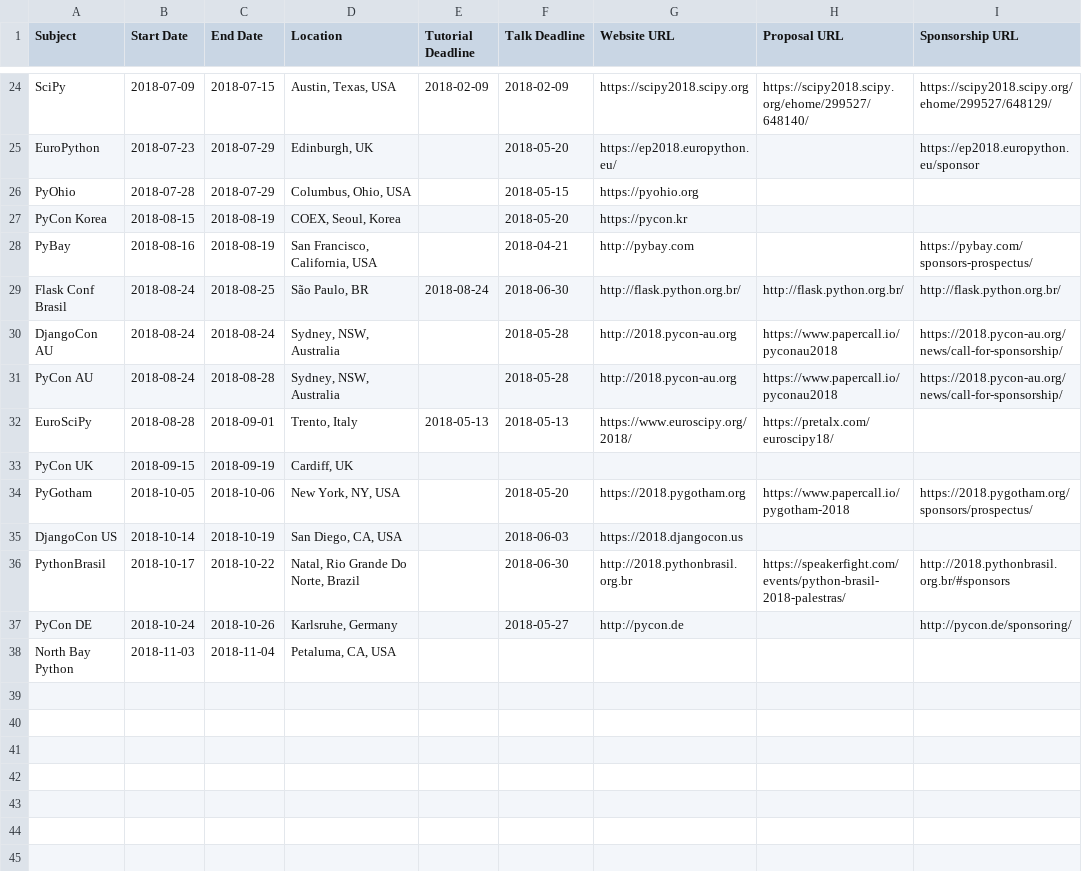
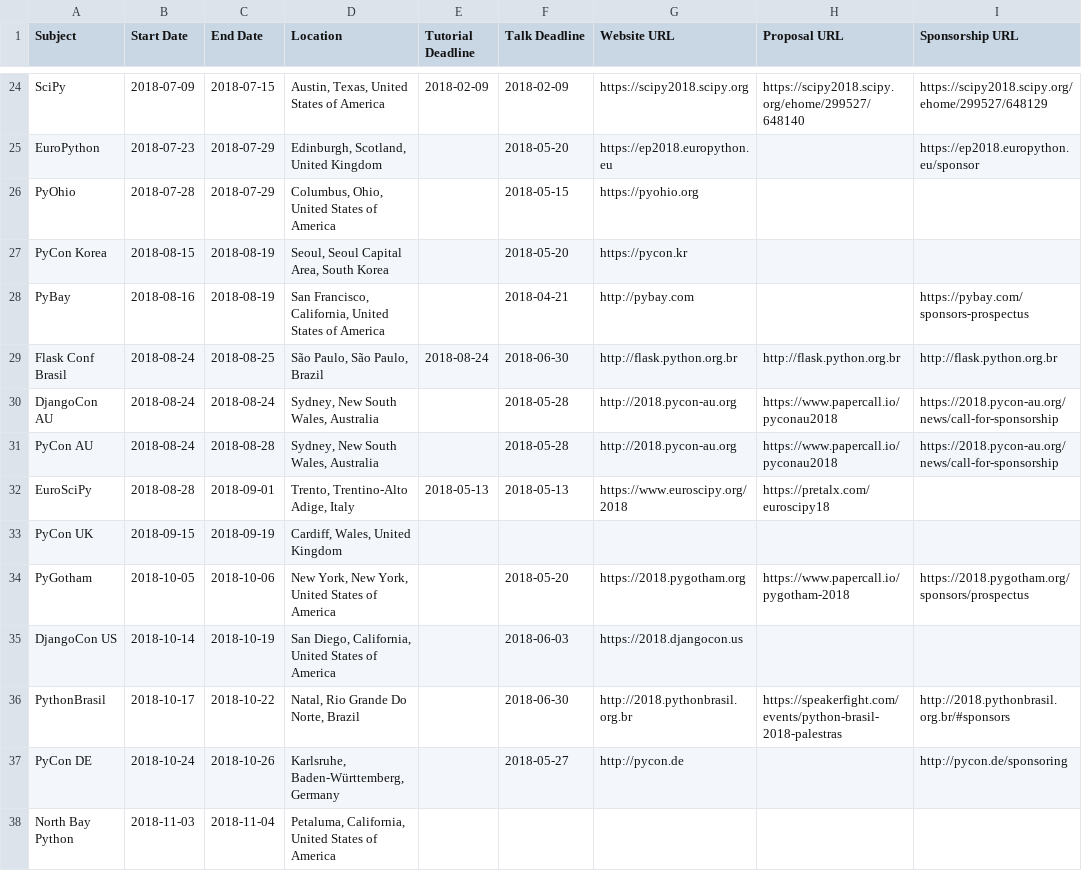
Before and after one commit to python-organizers/conferences, a CSV file: 2018.csv, drawn as a sheet; only a part is shown, gaps mark what is left out; the diff covers the shown part only; the diff names each change by its address in the sheet, - before the commit and + after, or states it on an @@ line.

Commit message:
Update locations

```diff
--- a/2018.csv
+++ b/2018.csv
-D24 (Location): Austin, Texas, USA
+D24 (Location): Austin, Texas, United States of America
-H24 (Proposal URL): https://scipy2018.scipy.org/ehome/299527/648140/
+H24 (Proposal URL): https://scipy2018.scipy.org/ehome/299527/648140
-I24 (Sponsorship URL): https://scipy2018.scipy.org/ehome/299527/648129/
+I24 (Sponsorship URL): https://scipy2018.scipy.org/ehome/299527/648129
-D25 (Location): Edinburgh, UK
+D25 (Location): Edinburgh, Scotland, United Kingdom
-G25 (Website URL): https://ep2018.europython.eu/
+G25 (Website URL): https://ep2018.europython.eu
-D26 (Location): Columbus, Ohio, USA
+D26 (Location): Columbus, Ohio, United States of America
-D27 (Location): COEX, Seoul, Korea
+D27 (Location): Seoul, Seoul Capital Area, South Korea
-D28 (Location): San Francisco, California, USA
+D28 (Location): San Francisco, California, United States of America
-I28 (Sponsorship URL): https://pybay.com/sponsors-prospectus/
+I28 (Sponsorship URL): https://pybay.com/sponsors-prospectus
-D29 (Location): São Paulo, BR
+D29 (Location): São Paulo, São Paulo, Brazil
-G29 (Website URL): http://flask.python.org.br/
+G29 (Website URL): http://flask.python.org.br
-H29 (Proposal URL): http://flask.python.org.br/
+H29 (Proposal URL): http://flask.python.org.br
-I29 (Sponsorship URL): http://flask.python.org.br/
+I29 (Sponsorship URL): http://flask.python.org.br
-D30:D31 (Location): Sydney, NSW, Australia
+D30:D31 (Location): Sydney, New South Wales, Australia
-I30:I31 (Sponsorship URL): https://2018.pycon-au.org/news/call-for-sponsorship/
+I30:I31 (Sponsorship URL): https://2018.pycon-au.org/news/call-for-sponsorship
-D32 (Location): Trento, Italy
+D32 (Location): Trento, Trentino-Alto Adige, Italy
-G32 (Website URL): https://www.euroscipy.org/2018/
+G32 (Website URL): https://www.euroscipy.org/2018
-H32 (Proposal URL): https://pretalx.com/euroscipy18/
+H32 (Proposal URL): https://pretalx.com/euroscipy18
-D33 (Location): Cardiff, UK
+D33 (Location): Cardiff, Wales, United Kingdom
-D34 (Location): New York, NY, USA
+D34 (Location): New York, New York, United States of America
-I34 (Sponsorship URL): https://2018.pygotham.org/sponsors/prospectus/
+I34 (Sponsorship URL): https://2018.pygotham.org/sponsors/prospectus
-D35 (Location): San Diego, CA, USA
+D35 (Location): San Diego, California, United States of America
-H36 (Proposal URL): https://speakerfight.com/events/python-brasil-2018-palestras/
+H36 (Proposal URL): https://speakerfight.com/events/python-brasil-2018-palestras
-D37 (Location): Karlsruhe, Germany
+D37 (Location): Karlsruhe, Baden-Württemberg, Germany
-I37 (Sponsorship URL): http://pycon.de/sponsoring/
+I37 (Sponsorship URL): http://pycon.de/sponsoring
-D38 (Location): Petaluma, CA, USA
+D38 (Location): Petaluma, California, United States of America
```
Also changed, not shown: 31 edited cells elsewhere in this file, 2017.csv, 2019.csv.
